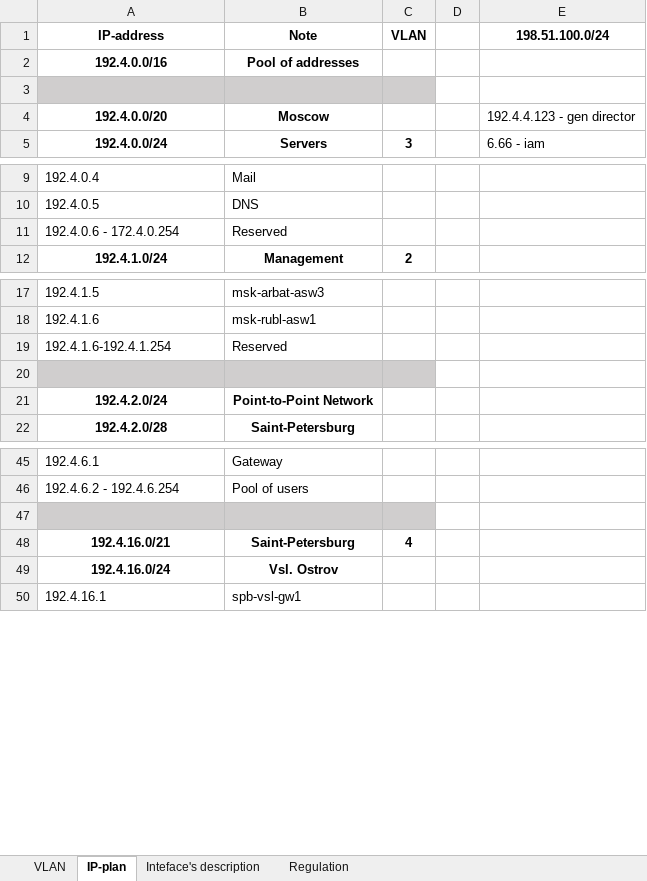
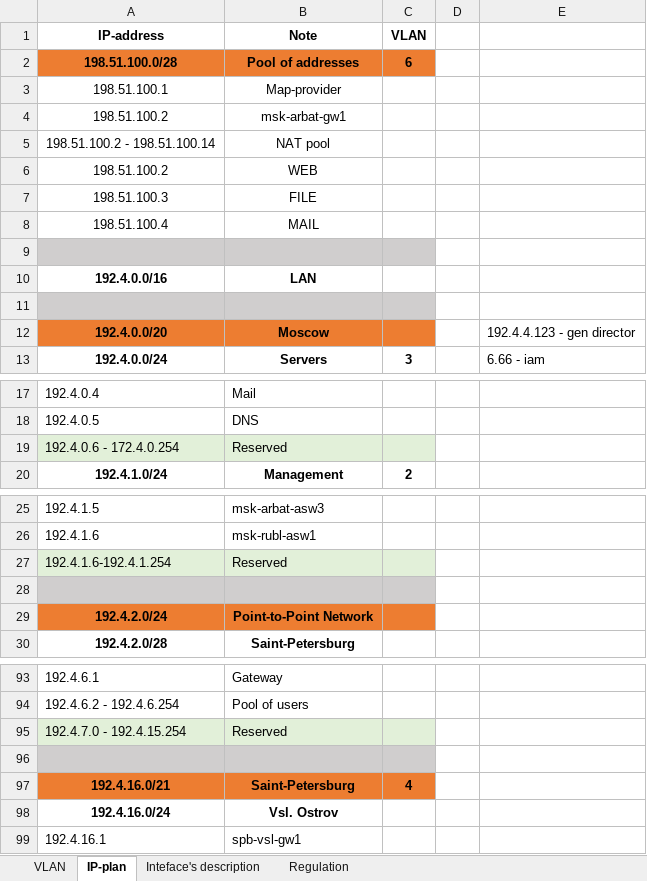
Before and after one commit to holypower777/packetTracerProject, an Excel workbook: data/documentation.xlsx, sheet IP-plan, drawn as a sheet; only a part is shown, gaps mark what is left out; values as stored, in another font and other column widths than the file's, no borders; addresses are those after the commit; the diff covers the shown part only; the diff names each change by its address in the sheet, - before the commit and + after, or states it on an @@ line.

```diff
--- a/data/documentation.xlsx (sheet IP-plan)
+++ b/data/documentation.xlsx (sheet IP-plan)
-E1: 198.51.100.0/24
+E1: (empty)
+row 2: 198.51.100.0/28 | Pool of addresses | 6
+row 3: 198.51.100.1 | Map-provider
+row 4: 198.51.100.2 | msk-arbat-gw1
+row 5: 198.51.100.2 - 198.51.100.14 | NAT pool
+row 6: 198.51.100.2 | WEB
+row 7: 198.51.100.3 | FILE
+row 8: 198.51.100.4 | MAIL
+row 9: (empty)
-B10 (Note): Pool of addresses
+B10 (Note): LAN
-A12:C12 fill: none
+A12:C12 fill: #ED7D31
-A19:C19 fill: none
+A19:C19 fill: #E2F0D9
-A27:C27 fill: none
+A27:C27 fill: #E2F0D9
-A29:C29 fill: none
+A29:C29 fill: #ED7D31
+row 95: 192.4.7.0 - 192.4.15.254 | Reserved
-A97:C97 fill: none
+A97:C97 fill: #ED7D31
```
Also changed, not shown: 111 added rows, 1 edited cell and cell formats elsewhere in this sheet, sheet Inteface's description, sheet VLAN, 4 other files.
